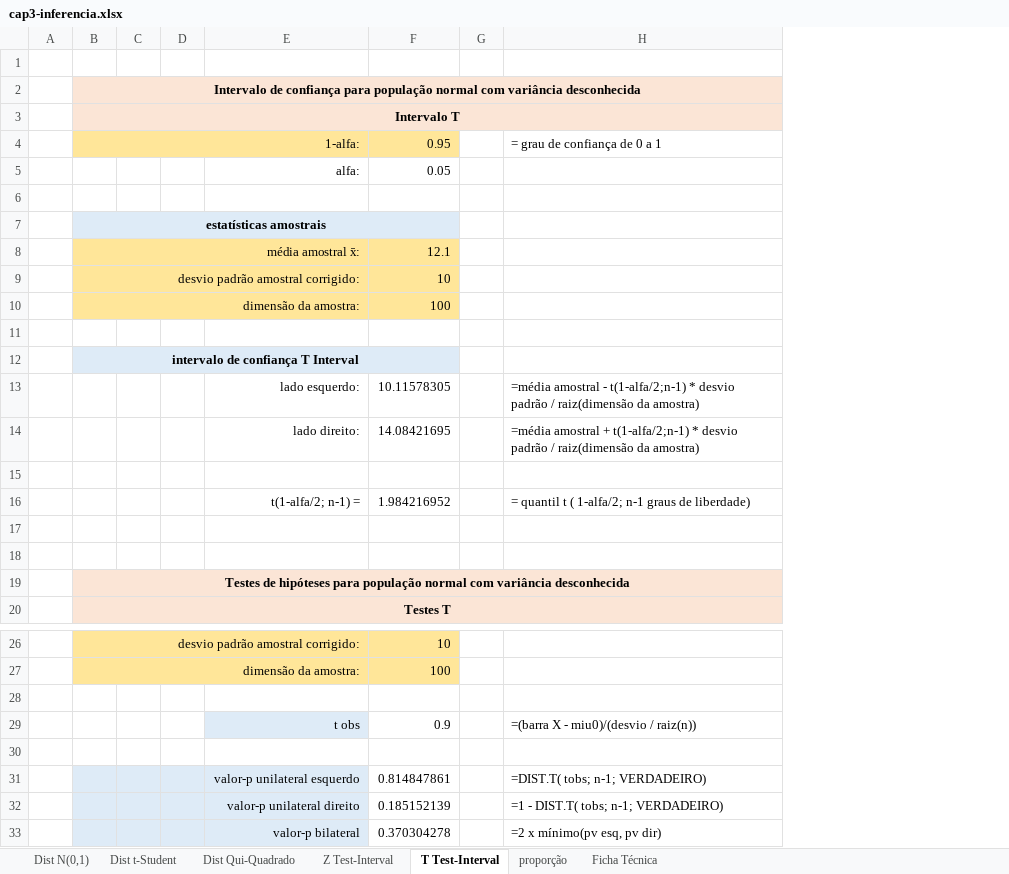
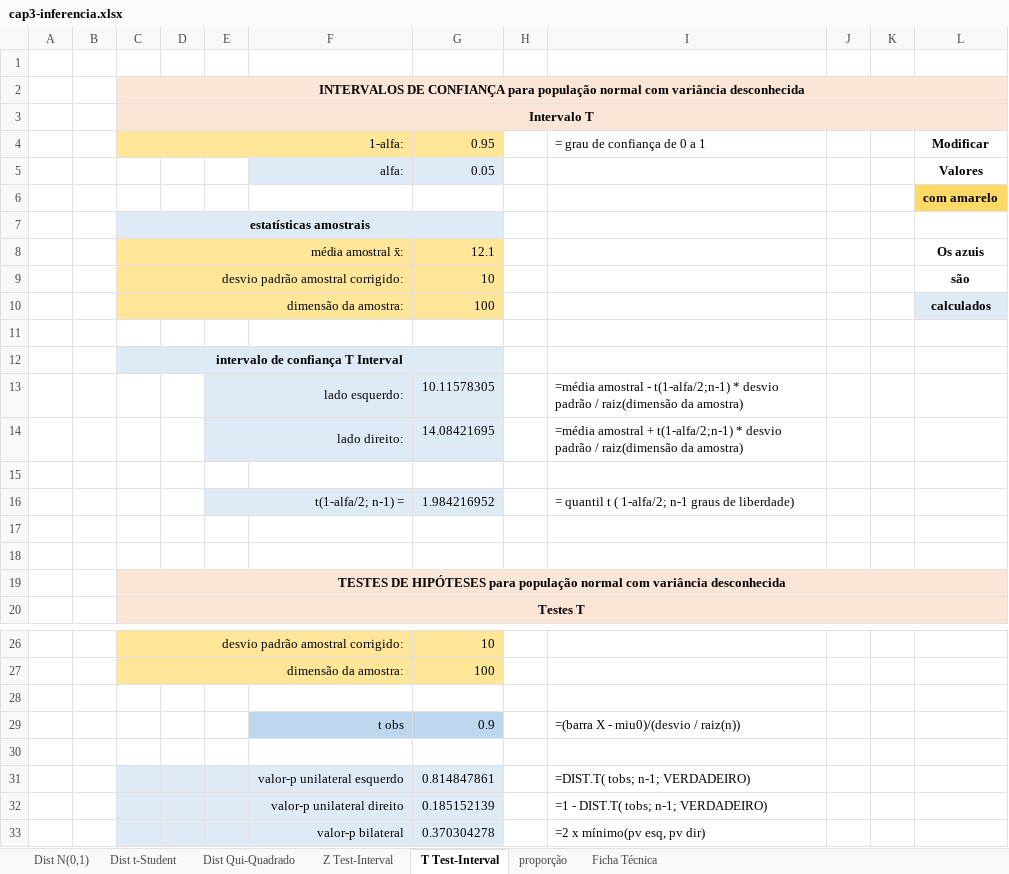
Before and after one commit to jpcaveiro/bioestatistica-exercicios, an Excel workbook: c3-inferência/cap3-inferencia.xlsx, sheet T Test-Interval, drawn as a sheet; only a part is shown, gaps mark what is left out; values as stored, in another font and other column widths than the file's, no borders; removed rows and columns are numbered as before the commit, all else as after; the diff names each change by its address in the sheet, - before the commit and + after, or states it on an @@ line.

```diff
--- a/c3-inferência/cap3-inferencia.xlsx (sheet T Test-Interval)
+++ b/c3-inferência/cap3-inferencia.xlsx (sheet T Test-Interval)
+column B, empty
-column C, empty
+column E, rows 13-16: lado esquerdo: | lado direito: |  | t(1-alfa/2; n-1) =
+column J, empty
+column K, empty
+column L, rows 4-10: Modificar | Valores | com amarelo |  | Os azuis | são | calculados
-C2: Intervalo de confiança para população…
+C2: INTERVALOS DE CONFIANÇA para população…
-F5:G5 fill: none
+F5:G5 fill: #DEEBF7
-F13: lado esquerdo:
+F13: (empty)
-F13:G14 fill: none
+F13:G14 fill: #DEEBF7
-F14: lado direito:
+F14: (empty)
-F16: t(1-alfa/2; n-1) =
+F16: (empty)
-F16:G16 fill: none
+F16:G16 fill: #DEEBF7
-C19: Testes de hipóteses para população…
+C19: TESTES DE HIPÓTESES para população…
-F29 fill: #DEEBF7
+F29 fill: #BDD7EE
-G29 fill: none
+G29 fill: #BDD7EE
-G31:G33 fill: none
+G31:G33 fill: #DEEBF7
```
Also changed, not shown: sheet proporção, sheet Z Test-Interval, formulas that keep their value.
